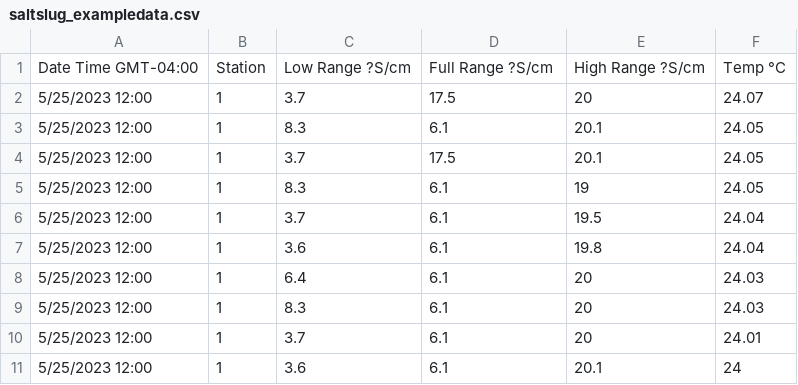
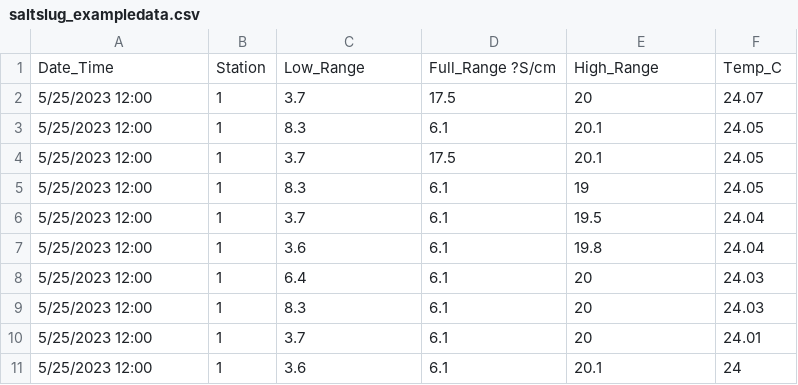
Before and after one commit to some-tortoise/macroGas, a CSV file: R-stuff/saltslug_exampledata.csv, drawn as a sheet; removed rows and columns are numbered as before the commit, all else as after; the diff names each change by its address in the sheet, - before the commit and + after, or states it on an @@ line.

Commit message:
yep

```diff
--- a/R-stuff/saltslug_exampledata.csv
+++ b/R-stuff/saltslug_exampledata.csv
-row 1: Date Time GMT-04:00 | Station | Low Range ?S/cm | Full Range ?S/cm | High Range ?S/cm | Temp °C
+row 1: Date_Time | Station | Low_Range | Full_Range ?S/cm | High_Range | Temp_C
```
